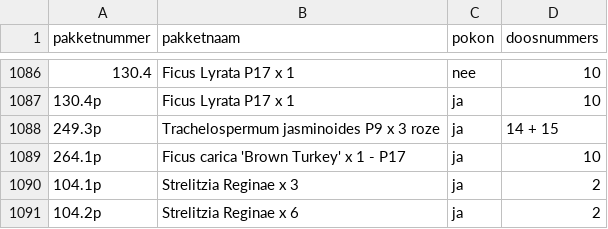
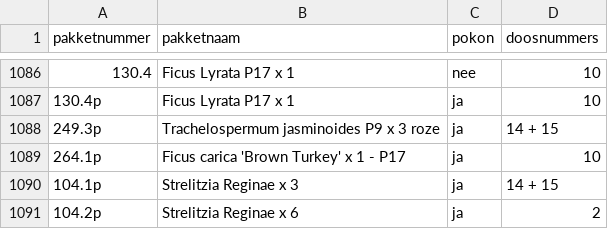
Before and after one commit to basheijnen/Picklist, a CSV file: package_info.csv, drawn as a sheet; only a part is shown, gaps mark what is left out; the diff names each change by its address in the sheet, - before the commit and + after, or states it on an @@ line.

```diff
--- a/package_info.csv
+++ b/package_info.csv
-D1090 (doosnummers): 2
+D1090 (doosnummers): 14 + 15
```
Also changed, not shown: bom.csv.
